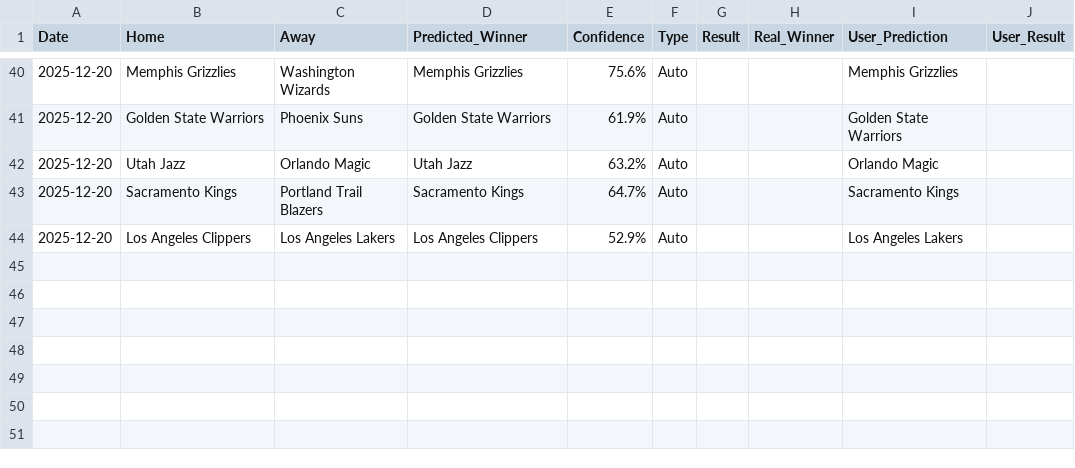
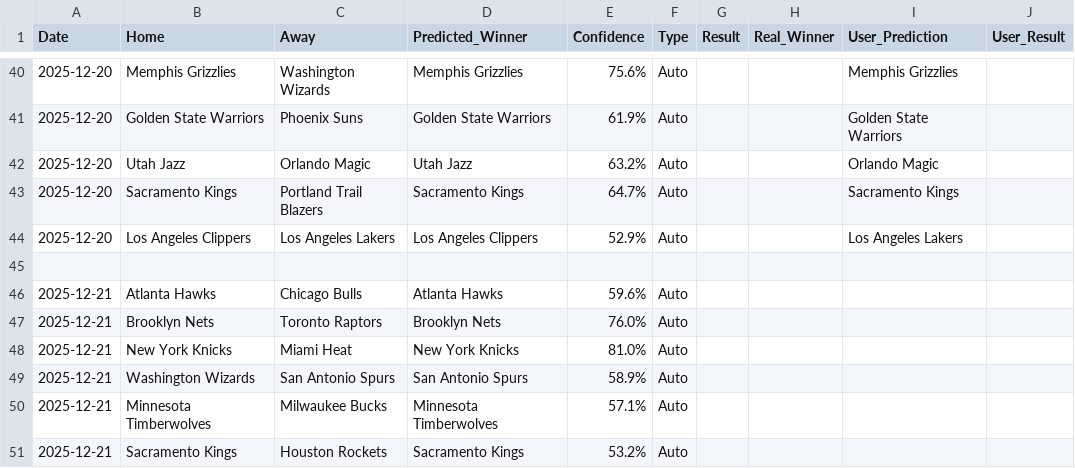
Before and after one commit to ykaraky/nba-agent-predictor, a CSV file: data/bets_history.csv, drawn as a sheet; only a part is shown, gaps mark what is left out; the diff names each change by its address in the sheet, - before the commit and + after, or states it on an @@ line.

Commit message:
sync matin results v6 new era

```diff
--- a/data/bets_history.csv
+++ b/data/bets_history.csv
+row 45: (empty)
+row 46: 2025-12-21 | Atlanta Hawks | Chicago Bulls | Atlanta Hawks | 59.6% | Auto
+row 47: 2025-12-21 | Brooklyn Nets | Toronto Raptors | Brooklyn Nets | 76.0% | Auto
+row 48: 2025-12-21 | New York Knicks | Miami Heat | New York Knicks | 81.0% | Auto
+row 49: 2025-12-21 | Washington Wizards | San Antonio Spurs | San Antonio Spurs | 58.9% | Auto
+row 50: 2025-12-21 | Minnesota Timberwolves | Milwaukee Bucks | Minnesota Timberwolves | 57.1% | Auto
+row 51: 2025-12-21 | Sacramento Kings | Houston Rockets | Sacramento Kings | 53.2% | Auto
```
